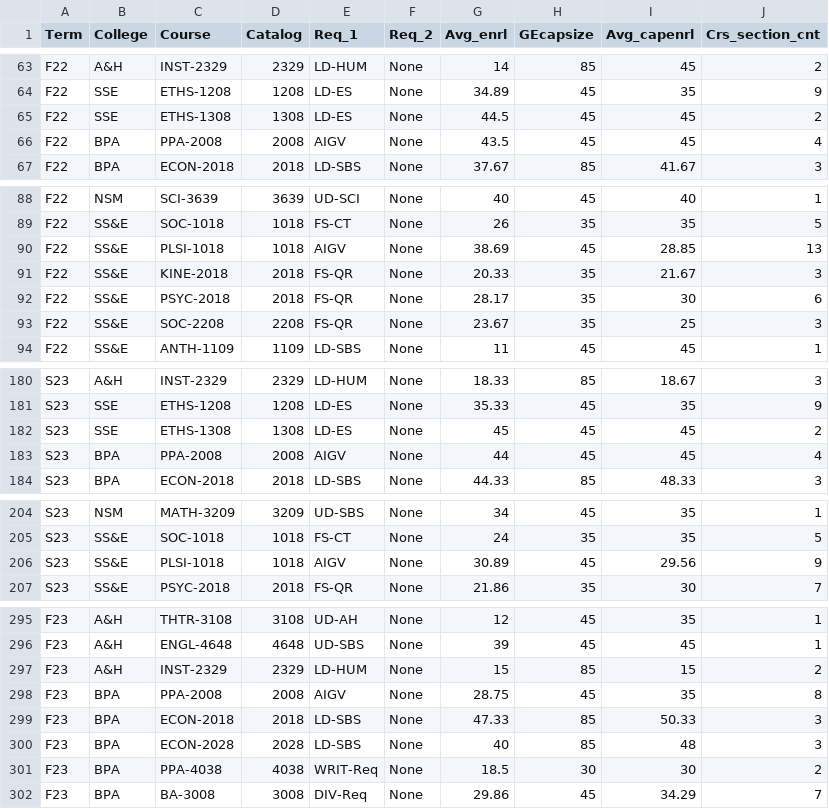
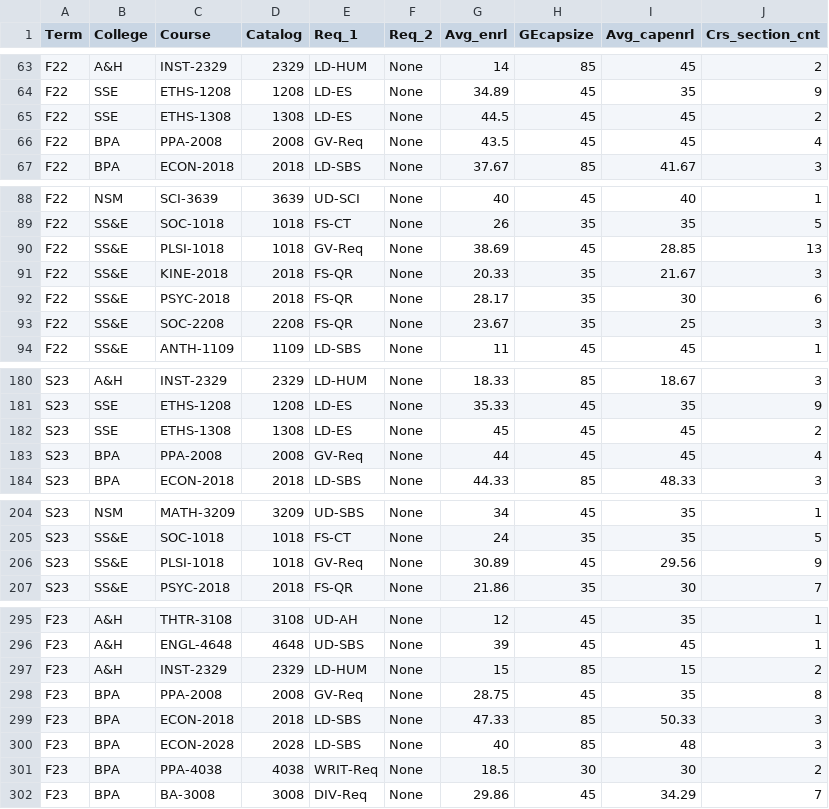
Before and after one commit to emontoya2/CourseDemandR, a CSV file: app/data/GEsampledata.csv, drawn as a sheet; only a part is shown, gaps mark what is left out; the diff covers the shown part only.

```diff
--- a/app/data/GEsampledata.csv
+++ b/app/data/GEsampledata.csv
@@ -65,3 +65,3 @@ F22,SSE,ETHS-1208,1208,LD-ES,None,34.89,45,35,9
 F22,SSE,ETHS-1308,1308,LD-ES,None,44.5,45,45,2
-F22,BPA,PPA-2008,2008,AIGV,None,43.5,45,45,4
+F22,BPA,PPA-2008,2008,GV-Req,None,43.5,45,45,4
 F22,BPA,ECON-2018,2018,LD-SBS,None,37.67,85,41.67,3
@@ -89,3 +89,3 @@ F22,NSM,SCI-3639,3639,UD-SCI,None,40,45,40,1
 F22,SS&E,SOC-1018,1018,FS-CT,None,26,35,35,5
-F22,SS&E,PLSI-1018,1018,AIGV,None,38.69,45,28.85,13
+F22,SS&E,PLSI-1018,1018,GV-Req,None,38.69,45,28.85,13
 F22,SS&E,KINE-2018,2018,FS-QR,None,20.33,35,21.67,3
@@ -182,3 +182,3 @@ S23,SSE,ETHS-1208,1208,LD-ES,None,35.33,45,35,9
 S23,SSE,ETHS-1308,1308,LD-ES,None,45,45,45,2
-S23,BPA,PPA-2008,2008,AIGV,None,44,45,45,4
+S23,BPA,PPA-2008,2008,GV-Req,None,44,45,45,4
 S23,BPA,ECON-2018,2018,LD-SBS,None,44.33,85,48.33,3
@@ -205,3 +205,3 @@ S23,NSM,MATH-3209,3209,UD-SBS,None,34,45,35,1
 S23,SS&E,SOC-1018,1018,FS-CT,None,24,35,35,5
-S23,SS&E,PLSI-1018,1018,AIGV,None,30.89,45,29.56,9
+S23,SS&E,PLSI-1018,1018,GV-Req,None,30.89,45,29.56,9
 S23,SS&E,PSYC-2018,2018,FS-QR,None,21.86,35,30,7
@@ -297,3 +297,3 @@ F23,A&H,ENGL-4648,4648,UD-SBS,None,39,45,45,1
 F23,A&H,INST-2329,2329,LD-HUM,None,15,85,15,2
-F23,BPA,PPA-2008,2008,AIGV,None,28.75,45,35,8
+F23,BPA,PPA-2008,2008,GV-Req,None,28.75,45,35,8
 F23,BPA,ECON-2018,2018,LD-SBS,None,47.33,85,50.33,3
```
Also changed, not shown: 7 edited cells elsewhere in this file, 6 other files.
